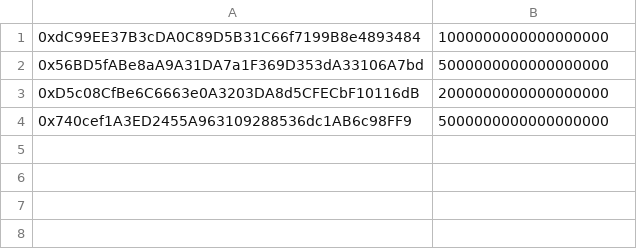
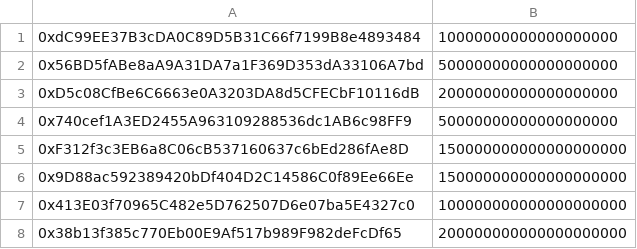
Before and after one commit to MichalisG/dummy-data, a CSV file: csv/can_claim.csv, drawn as a sheet.

Commit message:
update whitelist

```diff
--- a/csv/can_claim.csv
+++ b/csv/can_claim.csv
@@ -1,4 +1,8 @@
-0xdC99EE37B3cDA0C89D5B31C66f7199B8e4893484,1000000000000000000
-0x56BD5fABe8aA9A31DA7a1F369D353dA33106A7bd,5000000000000000000
-0xD5c08CfBe6C6663e0A3203DA8d5CFECbF10116dB,2000000000000000000
-0x740cef1A3ED2455A963109288536dc1AB6c98FF9,5000000000000000000
+0xdC99EE37B3cDA0C89D5B31C66f7199B8e4893484,10000000000000000000
+0x56BD5fABe8aA9A31DA7a1F369D353dA33106A7bd,50000000000000000000
+0xD5c08CfBe6C6663e0A3203DA8d5CFECbF10116dB,20000000000000000000
+0x740cef1A3ED2455A963109288536dc1AB6c98FF9,50000000000000000000
+0xF312f3c3EB6a8C06cB537160637c6bEd286fAe8D,150000000000000000000
+0x9D88ac592389420bDf404D2C14586C0f89Ee66Ee,150000000000000000000
+0x413E03f70965C482e5D762507D6e07ba5E4327c0,100000000000000000000
+0x38b13f385c770Eb00E9Af517b989F982deFcDf65,200000000000000000000
```
